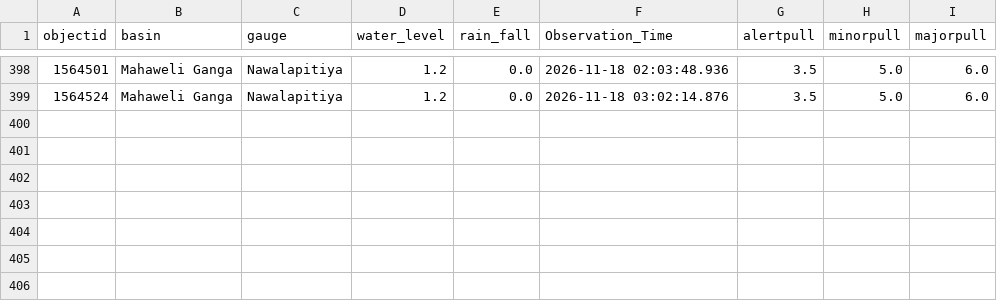
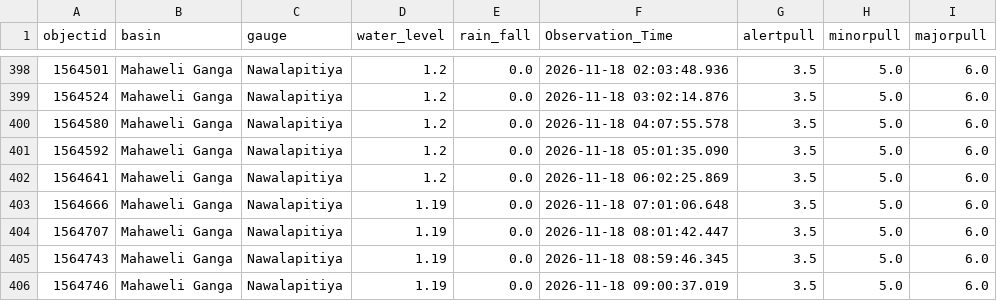
Before and after one commit to lokithasendila/CascadeRisk-Project, a CSV file: Station_Rainfall_CSVs/Nawalapitiya.csv, drawn as a sheet; only a part is shown, gaps mark what is left out.

```diff
--- a/Station_Rainfall_CSVs/Nawalapitiya.csv
+++ b/Station_Rainfall_CSVs/Nawalapitiya.csv
@@ -399 +399,8 @@ objectid,basin,gauge,water_level,rain_fall,Observation_Time,alertpull,minorpull,
 1564524,Mahaweli Ganga,Nawalapitiya,1.2,0.0,2026-11-18 03:02:14.876,3.5,5.0,6.0
+1564580,Mahaweli Ganga,Nawalapitiya,1.2,0.0,2026-11-18 04:07:55.578,3.5,5.0,6.0
+1564592,Mahaweli Ganga,Nawalapitiya,1.2,0.0,2026-11-18 05:01:35.090,3.5,5.0,6.0
+1564641,Mahaweli Ganga,Nawalapitiya,1.2,0.0,2026-11-18 06:02:25.869,3.5,5.0,6.0
+1564666,Mahaweli Ganga,Nawalapitiya,1.19,0.0,2026-11-18 07:01:06.648,3.5,5.0,6.0
+1564707,Mahaweli Ganga,Nawalapitiya,1.19,0.0,2026-11-18 08:01:42.447,3.5,5.0,6.0
+1564743,Mahaweli Ganga,Nawalapitiya,1.19,0.0,2026-11-18 08:59:46.345,3.5,5.0,6.0
+1564746,Mahaweli Ganga,Nawalapitiya,1.19,0.0,2026-11-18 09:00:37.019,3.5,5.0,6.0
```
Also changed, not shown: Station_Rainfall_CSVs/Kalawellawa_(Millakanda).csv, Station_Rainfall_CSVs/Moragaswewa.csv, 38 other files.
